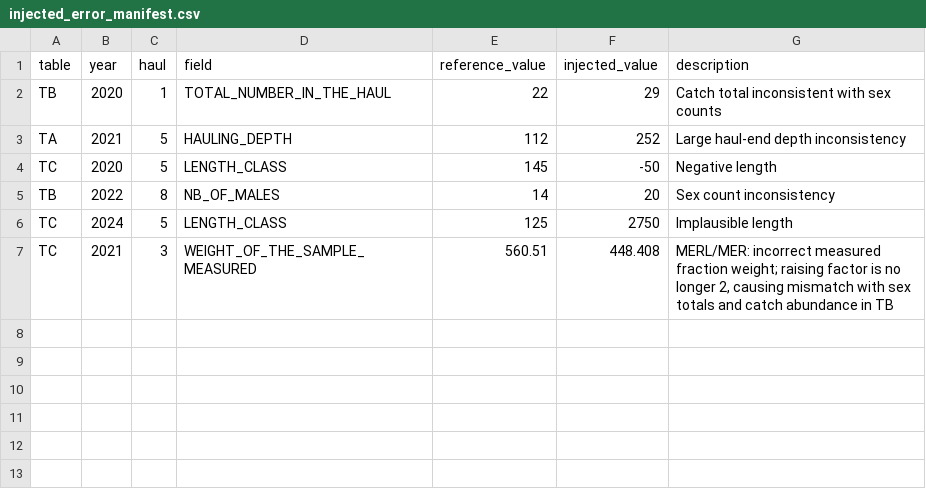
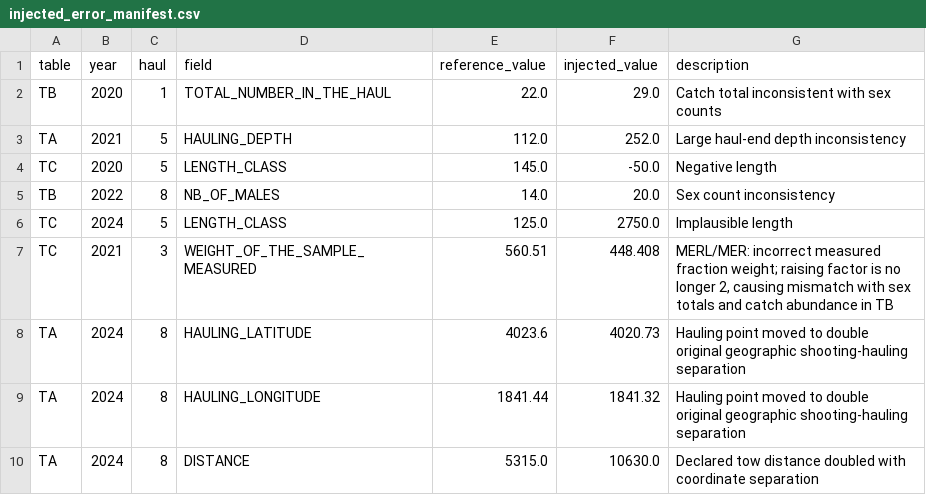
Before and after one commit to COISPA/RoME, a CSV file: examples_data/injected_error_manifest.csv, drawn as a sheet.

```diff
--- a/examples_data/injected_error_manifest.csv
+++ b/examples_data/injected_error_manifest.csv
@@ -1,7 +1,10 @@
 table;year;haul;field;reference_value;injected_value;description
-TB;2020;1;TOTAL_NUMBER_IN_THE_HAUL;22;29;Catch total inconsistent with sex counts
-TA;2021;5;HAULING_DEPTH;112;252;Large haul-end depth inconsistency
-TC;2020;5;LENGTH_CLASS;145;-50;Negative length
-TB;2022;8;NB_OF_MALES;14;20;Sex count inconsistency
-TC;2024;5;LENGTH_CLASS;125;2750;Implausible length
+TB;2020;1;TOTAL_NUMBER_IN_THE_HAUL;22.0;29.0;Catch total inconsistent with sex counts
+TA;2021;5;HAULING_DEPTH;112.0;252.0;Large haul-end depth inconsistency
+TC;2020;5;LENGTH_CLASS;145.0;-50.0;Negative length
+TB;2022;8;NB_OF_MALES;14.0;20.0;Sex count inconsistency
+TC;2024;5;LENGTH_CLASS;125.0;2750.0;Implausible length
 TC;2021;3;WEIGHT_OF_THE_SAMPLE_MEASURED;560.51;448.408;"MERL/MER: incorrect measured fraction weight; raising factor is no longer 2, causing mismatch with sex totals and catch abundance in TB"
+TA;2024;8;HAULING_LATITUDE;4023.6;4020.73;Hauling point moved to double original geographic shooting-hauling separation
+TA;2024;8;HAULING_LONGITUDE;1841.44;1841.32;Hauling point moved to double original geographic shooting-hauling separation
+TA;2024;8;DISTANCE;5315.0;10630.0;Declared tow distance doubled with coordinate separation
```
Also changed, not shown: examples_data/injected_errors/TA_GSA18_DEMO_2020-2024.csv, examples_data/reference/TA_GSA18_DEMO_2020-2024.csv.
